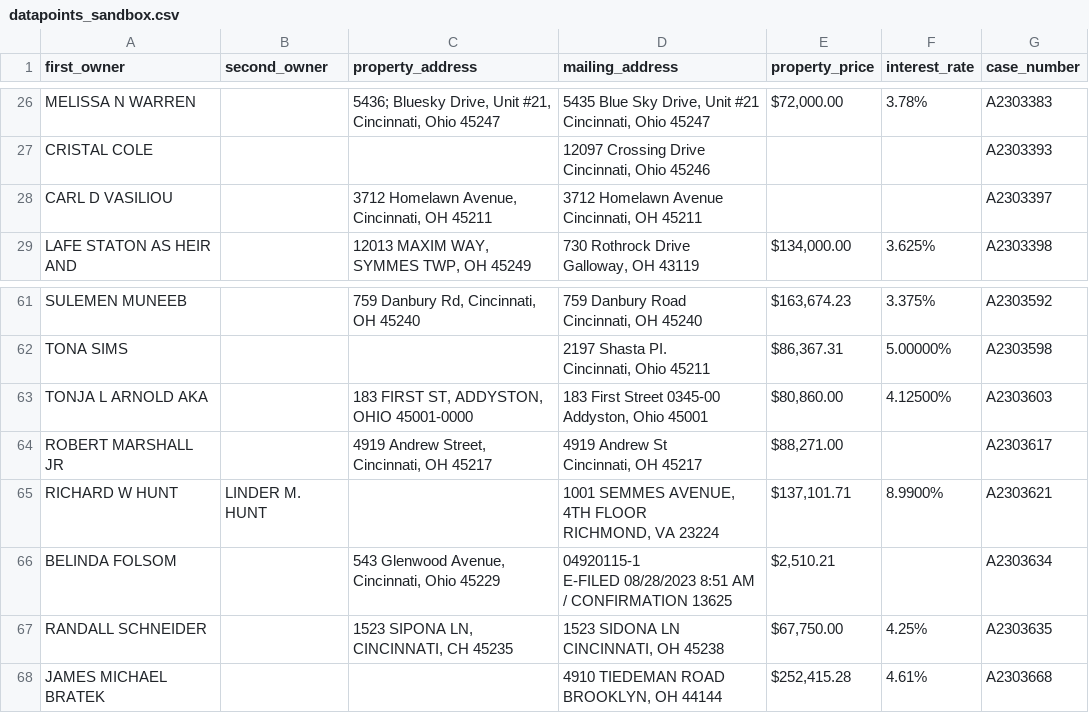
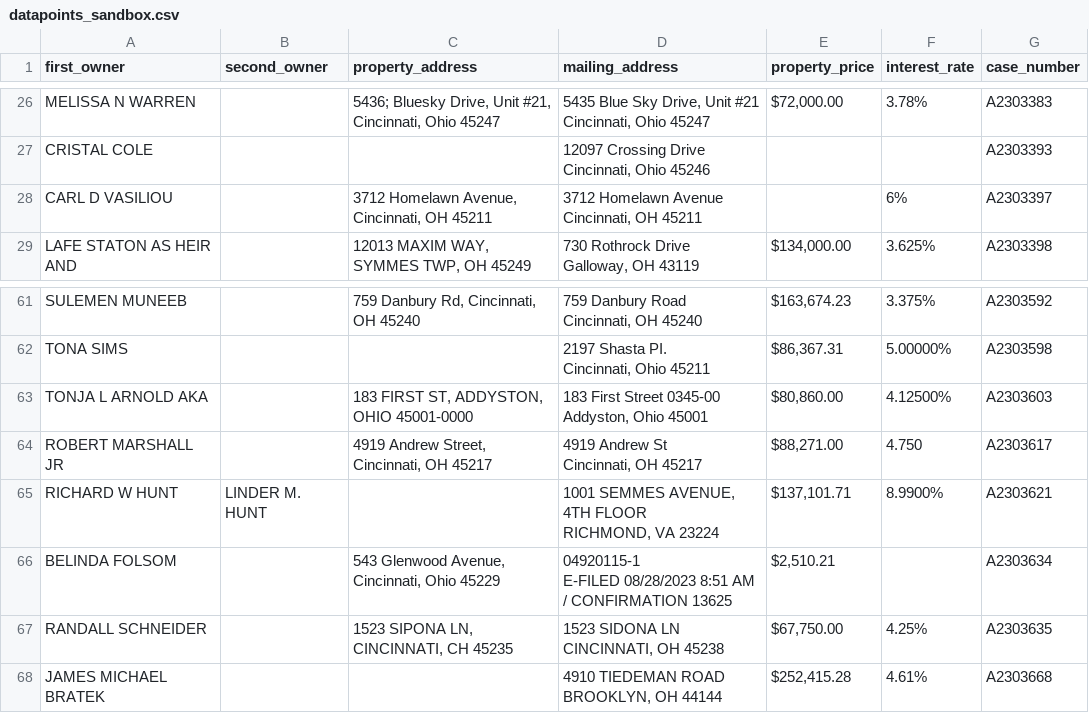
Before and after one commit to Specoptor/hamilton-clerk-of-court, a CSV file: datapoints_sandbox.csv, drawn as a sheet; only a part is shown, gaps mark what is left out; the diff covers the shown part only.

Commit message:
add new patterns to capture interest rate.
Generate the corresponding csv and json file.

Signed-off-by: faizan <FAIZANNAGHMAN@GMAIL.COM>

```diff
--- a/datapoints_sandbox.csv
+++ b/datapoints_sandbox.csv
@@ -58,4 +85,4 @@ CRISTAL COLE,,,"12097 Crossing Drive
 Cincinnati, Ohio 45246",,,A2303393
-CARL D VASILIOU,,"3712 Homelawn Avenue, Cincinnati, OH 45211","3712 Homelawn Avenue
-Cincinnati, OH 45211",,,A2303397
+CARL D VASILIOU,,"3712 Homelawn Avenue, Cincinnati, OH 45211","3712 Homelawn Avenue
+Cincinnati, OH 45211",,6%,A2303397
 LAFE STATON AS HEIR AND,,"12013 MAXIM WAY, SYMMES TWP, OH 45249","730 Rothrock Drive
@@ -135,4 +164,4 @@ TONJA L ARNOLD AKA,,"183 FIRST ST, ADDYSTON, OHIO 45001-0000","183 First Street
 Addyston, Ohio 45001","$80,860.00",4.12500%,A2303603
-ROBERT MARSHALL JR,,"4919 Andrew Street, Cincinnati, OH 45217","4919 Andrew St
-Cincinnati, OH 45217","$88,271.00",,A2303617
+ROBERT MARSHALL JR,,"4919 Andrew Street, Cincinnati, OH 45217","4919 Andrew St
+Cincinnati, OH 45217","$88,271.00",4.750,A2303617
 RICHARD W HUNT,LINDER M. HUNT,,"1001 SEMMES AVENUE, 4TH FLOOR
```
Also changed, not shown: 8 edited cells elsewhere in this file, 2 other files.
